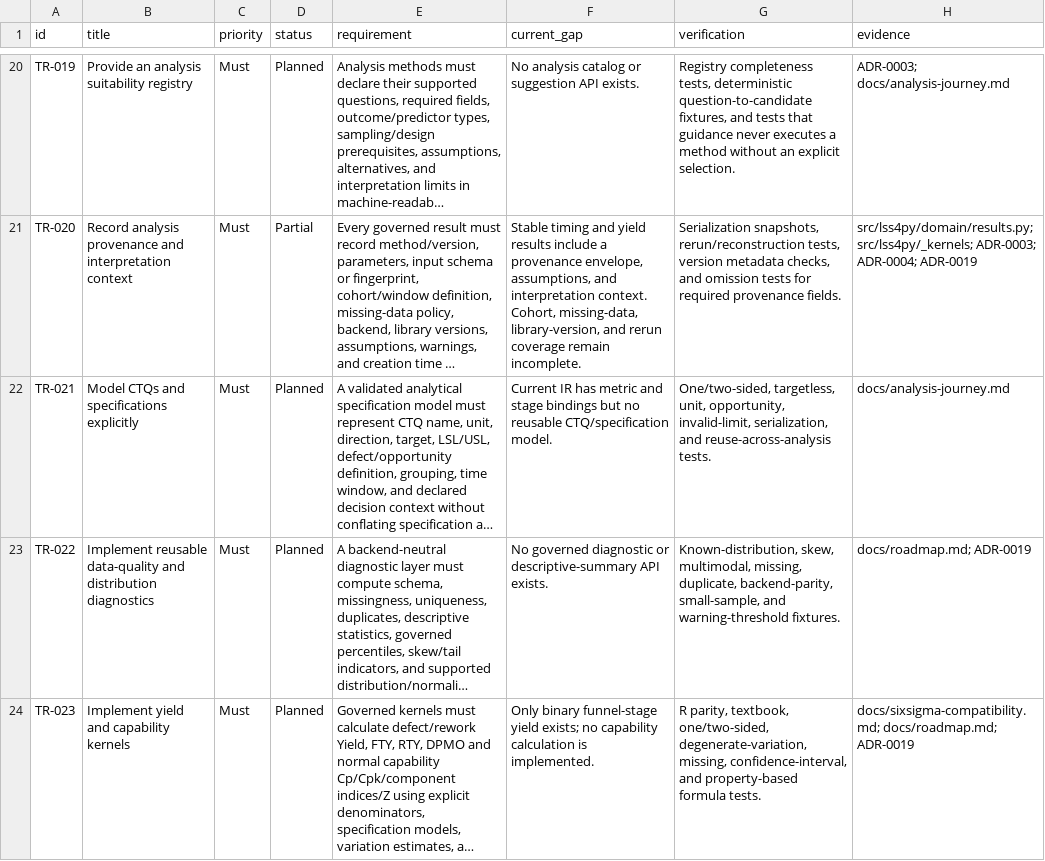
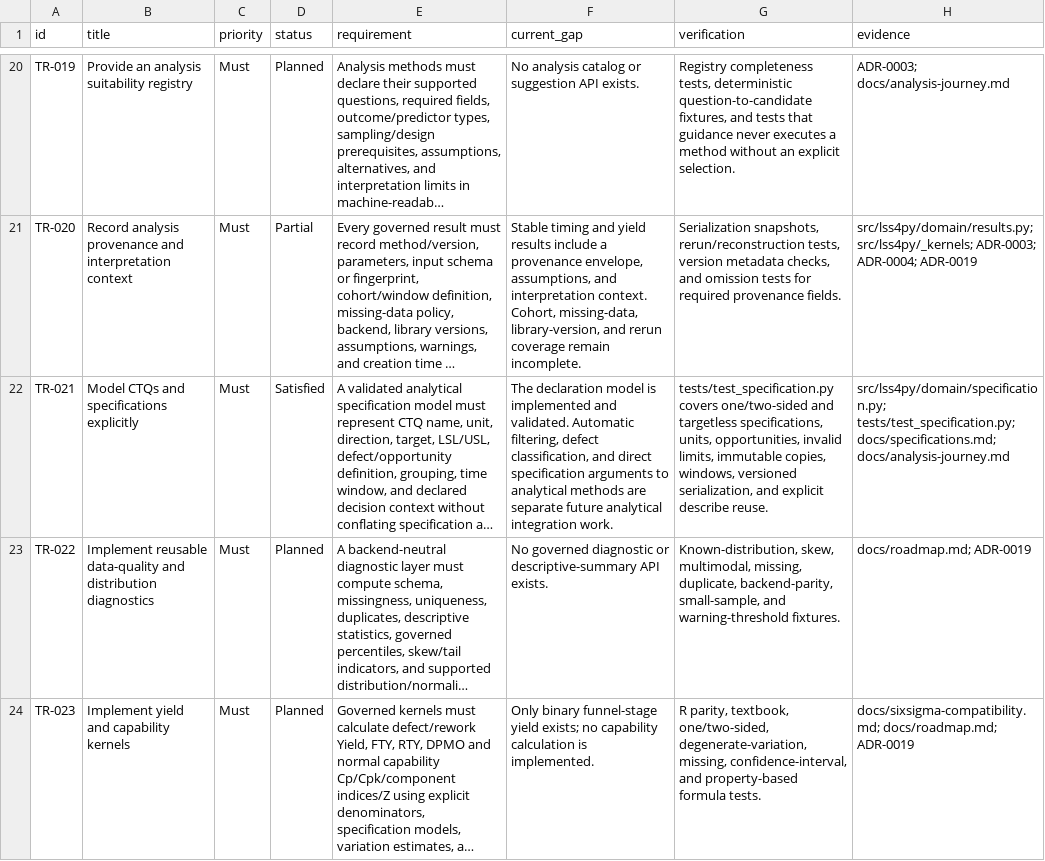
Before and after one commit to shanewilkins/lss4py, a CSV file: docs/requirements/technical-requirements.csv, drawn as a sheet; only a part is shown, gaps mark what is left out; long unchanged cells end in …; the diff names each change by its address in the sheet, - before the commit and + after, or states it on an @@ line.

```diff
--- a/docs/requirements/technical-requirements.csv
+++ b/docs/requirements/technical-requirements.csv
-D22 (status): Planned
+D22 (status): Satisfied
-F22 (current_gap): Current IR has metric and stage bindings but no reusable CTQ/specification model.
+F22 (current_gap): The declaration model is implemented and validated. Automatic filtering, defect classification, and direct specification arguments to analytical methods are separate future analytical integration work.
-G22 (verification): One/two-sided, targetless, unit, opportunity, invalid-limit, serialization, and reuse-across-analysis tests.
+G22 (verification): tests/test_specification.py covers one/two-sided and targetless specifications, units, opportunities, invalid limits, immutable copies, windows, versioned serialization, and explicit describe reuse.
-H22 (evidence): docs/analysis-journey.md
+H22 (evidence): src/lss4py/domain/specification.py; tests/test_specification.py; docs/specifications.md; docs/analysis-journey.md
```
Also changed, not shown: docs/requirements/user-requirements.csv, 12 other files.
